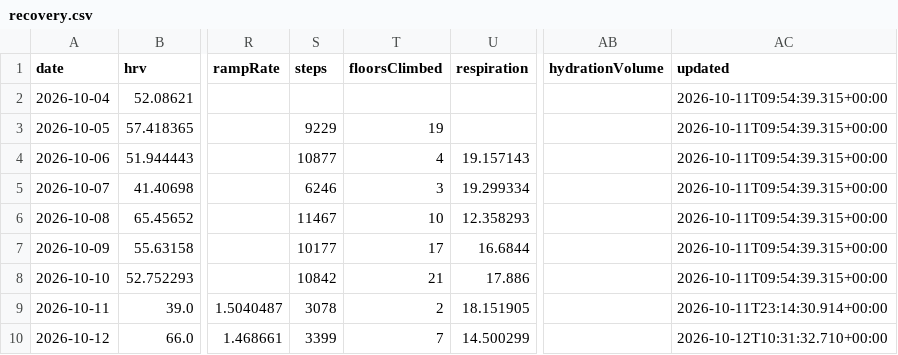
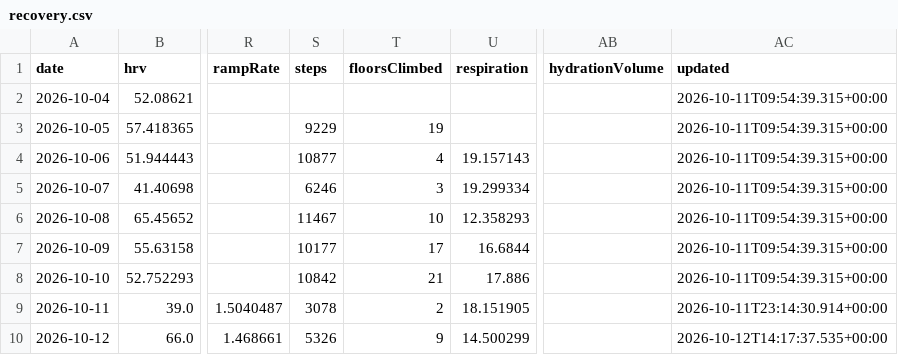
Before and after one commit to CarpetoX/garmin-recovery, a CSV file: recovery.csv, drawn as a sheet; only a part is shown, gaps mark what is left out; the diff names each change by its address in the sheet, - before the commit and + after, or states it on an @@ line.

```diff
--- a/recovery.csv
+++ b/recovery.csv
-S10 (steps): 3399
+S10 (steps): 5326
-T10 (floorsClimbed): 7
+T10 (floorsClimbed): 9
-AC10 (updated): 2026-10-12T10:31:32.710+00:00
+AC10 (updated): 2026-10-12T14:17:37.535+00:00
```
Also changed, not shown: 3 other files.
